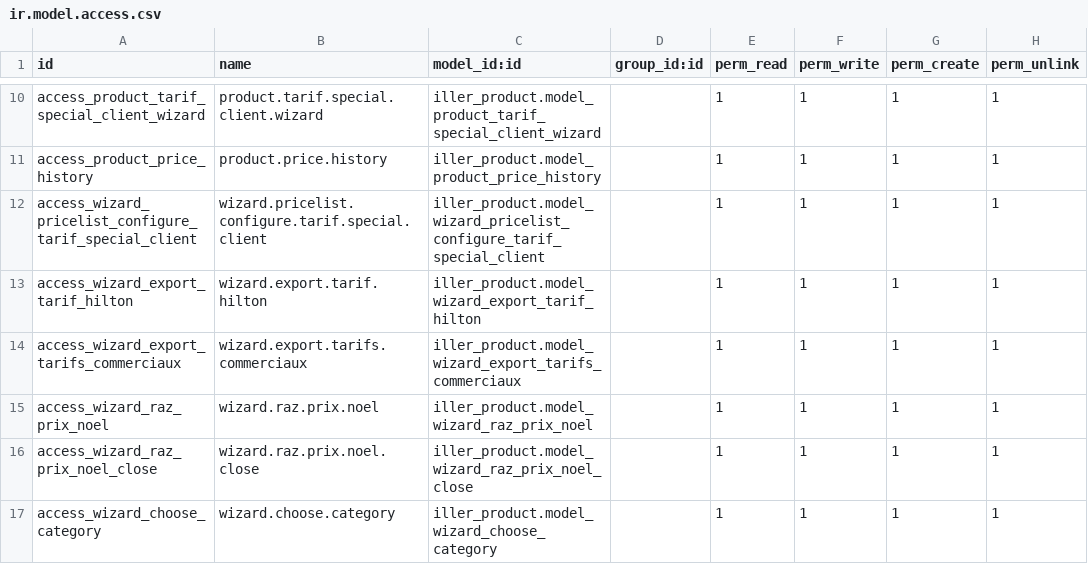
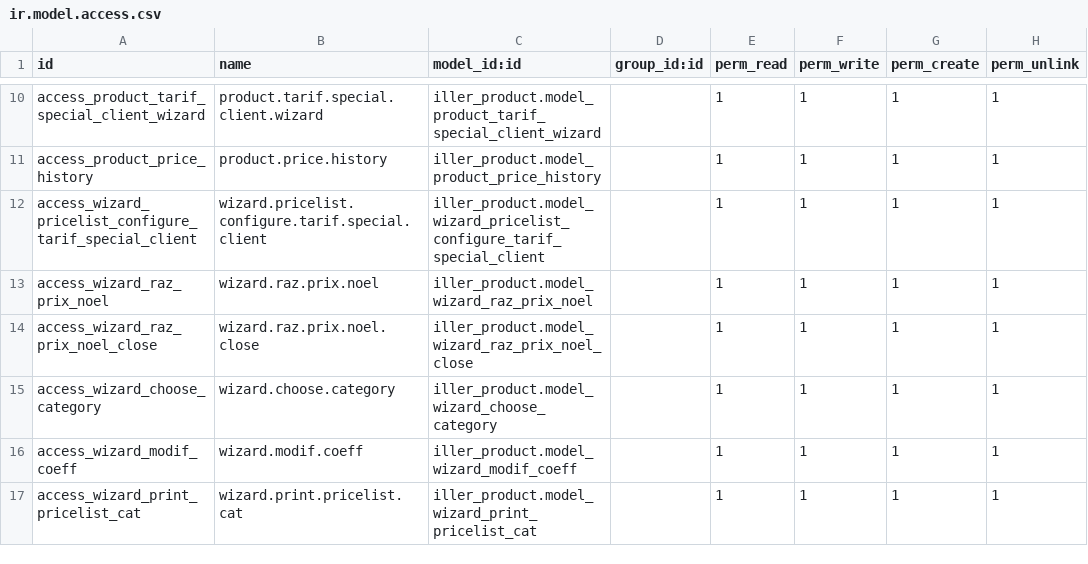
Before and after one commit to Unifield/unifield-wm, a CSV file: server/bin/addons/iller_product/security/ir.model.access.csv, drawn as a sheet; only a part is shown, gaps mark what is left out; the shorter side is filled out with more unchanged rows; the diff covers the shown part only; the diff names each change by its address in the sheet, - before the commit and + after, or states it on an @@ line.

Commit message:
[FIX] Correction de bugs - Vérification contexte dans la création d'un tarif spécial - Suppression de règles de droits obsolètes

```diff
--- a/server/bin/addons/iller_product/security/ir.model.access.csv
+++ b/server/bin/addons/iller_product/security/ir.model.access.csv
-row 13: access_wizard_export_tarif_hilton | wizard.export.tarif.hilton | iller_product.model_wizard_export_tarif_hilton |  | 1 | 1 | 1 | 1
-row 14: access_wizard_export_tarifs_commerciaux | wizard.export.tarifs.commerciaux | iller_product.model_wizard_export_tarifs_commerciaux |  | 1 | 1 | 1 | 1
```
Also changed, not shown: 10 removed rows elsewhere in this file, 1 other file.
